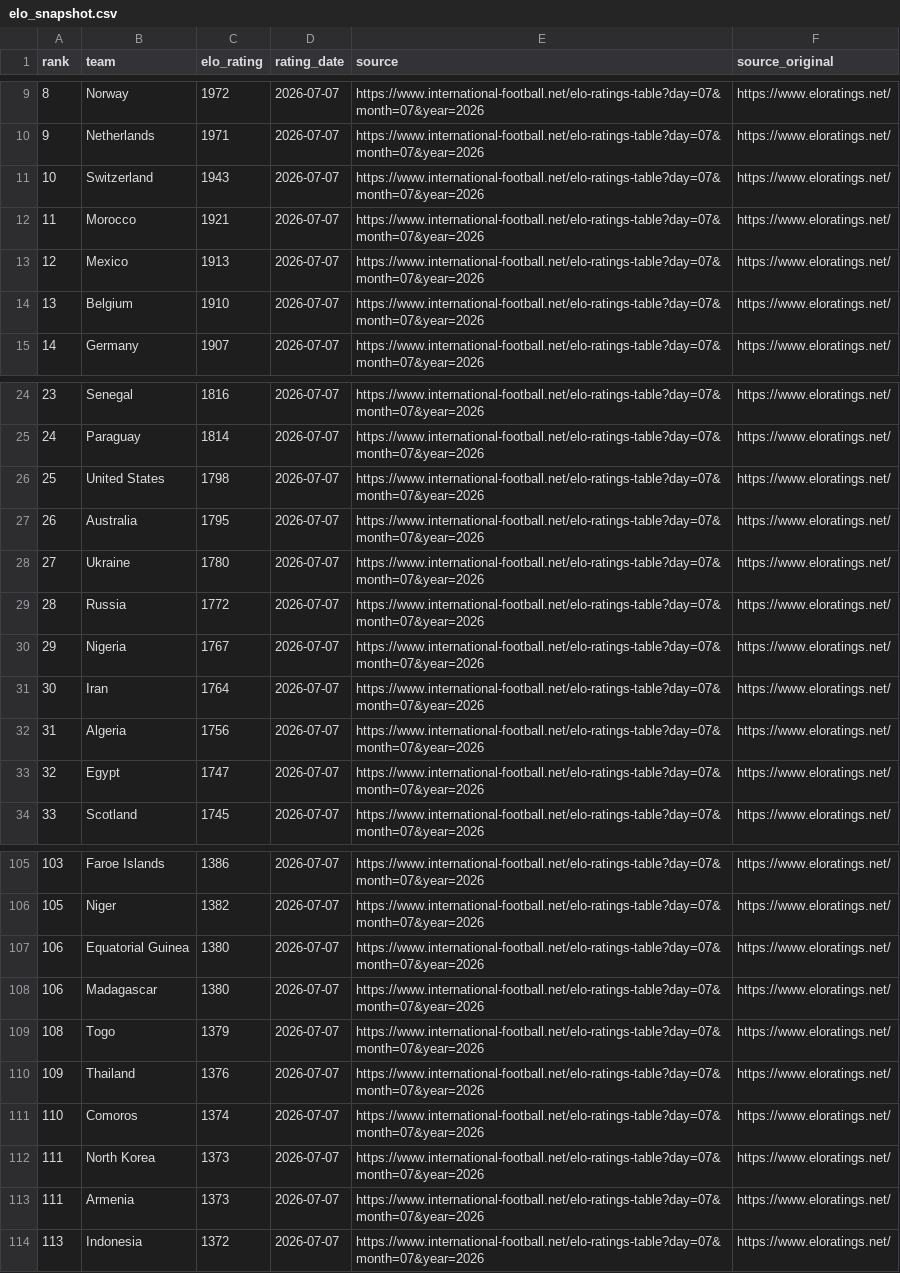
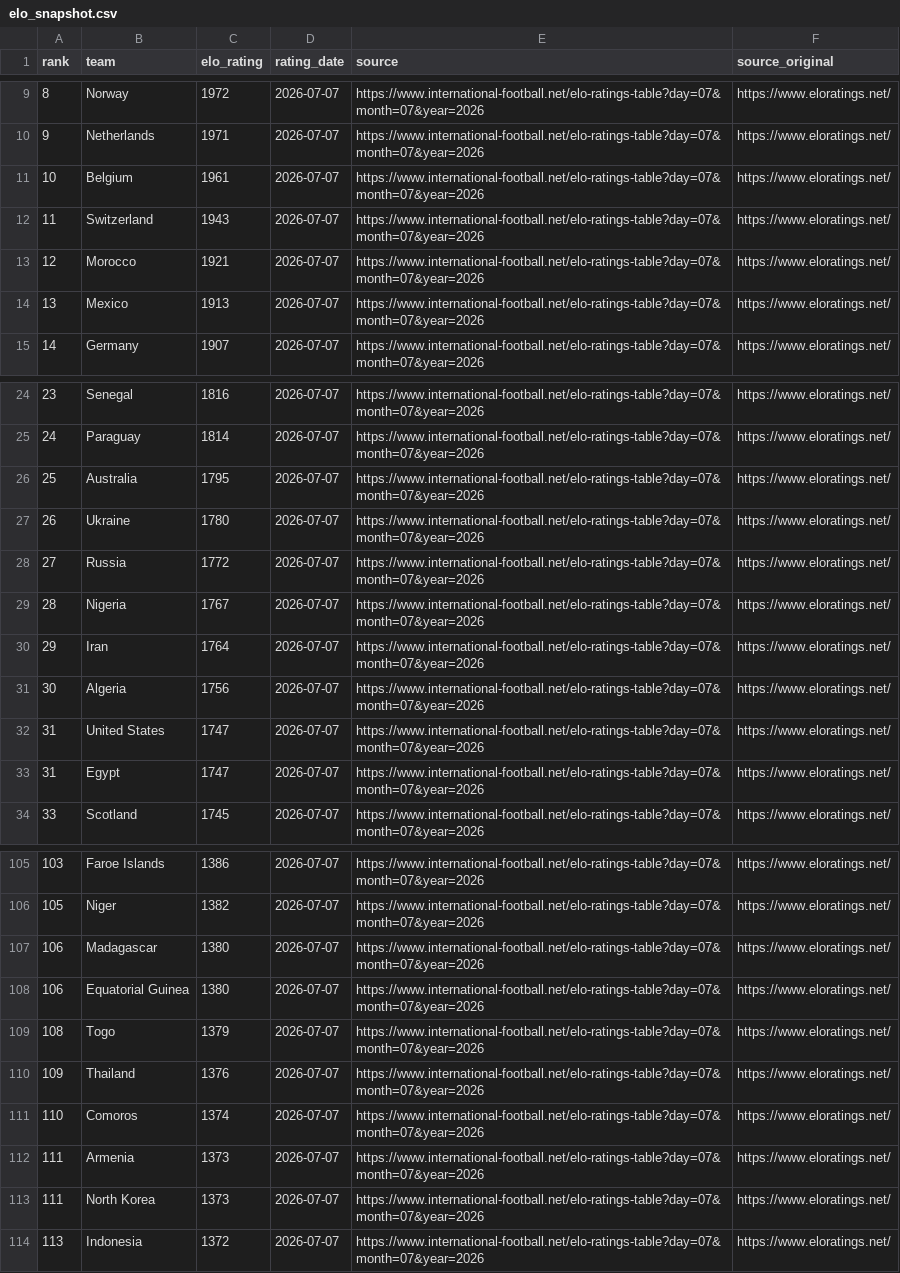
Before and after one commit to MarianoVilla/Oloraculo, a CSV file: Oloraculo.Web/Data/elo_snapshot.csv, drawn as a sheet; only a part is shown, gaps mark what is left out; the diff covers the shown part only.

Commit message:
Update README snapshots Tue 07/07/2026 10:36:17.23

```diff
--- a/Oloraculo.Web/Data/elo_snapshot.csv
+++ b/Oloraculo.Web/Data/elo_snapshot.csv
@@ -10,6 +10,6 @@ rank,team,elo_rating,rating_date,source,source_original
 9,Netherlands,1971,2026-07-07,https://www.international-football.net/elo-ratings-table?day=07&month=07&year=2026,https://www.eloratings.net/
-10,Switzerland,1943,2026-07-07,https://www.international-football.net/elo-ratings-table?day=07&month=07&year=2026,https://www.eloratings.net/
-11,Morocco,1921,2026-07-07,https://www.international-football.net/elo-ratings-table?day=07&month=07&year=2026,https://www.eloratings.net/
-12,Mexico,1913,2026-07-07,https://www.international-football.net/elo-ratings-table?day=07&month=07&year=2026,https://www.eloratings.net/
-13,Belgium,1910,2026-07-07,https://www.international-football.net/elo-ratings-table?day=07&month=07&year=2026,https://www.eloratings.net/
+10,Belgium,1961,2026-07-07,https://www.international-football.net/elo-ratings-table?day=07&month=07&year=2026,https://www.eloratings.net/
+11,Switzerland,1943,2026-07-07,https://www.international-football.net/elo-ratings-table?day=07&month=07&year=2026,https://www.eloratings.net/
+12,Morocco,1921,2026-07-07,https://www.international-football.net/elo-ratings-table?day=07&month=07&year=2026,https://www.eloratings.net/
+13,Mexico,1913,2026-07-07,https://www.international-football.net/elo-ratings-table?day=07&month=07&year=2026,https://www.eloratings.net/
 14,Germany,1907,2026-07-07,https://www.international-football.net/elo-ratings-table?day=07&month=07&year=2026,https://www.eloratings.net/
@@ -25,10 +25,10 @@ rank,team,elo_rating,rating_date,source,source_original
 24,Paraguay,1814,2026-07-07,https://www.international-football.net/elo-ratings-table?day=07&month=07&year=2026,https://www.eloratings.net/
-25,United States,1798,2026-07-07,https://www.international-football.net/elo-ratings-table?day=07&month=07&year=2026,https://www.eloratings.net/
-26,Australia,1795,2026-07-07,https://www.international-football.net/elo-ratings-table?day=07&month=07&year=2026,https://www.eloratings.net/
-27,Ukraine,1780,2026-07-07,https://www.international-football.net/elo-ratings-table?day=07&month=07&year=2026,https://www.eloratings.net/
-28,Russia,1772,2026-07-07,https://www.international-football.net/elo-ratings-table?day=07&month=07&year=2026,https://www.eloratings.net/
-29,Nigeria,1767,2026-07-07,https://www.international-football.net/elo-ratings-table?day=07&month=07&year=2026,https://www.eloratings.net/
-30,Iran,1764,2026-07-07,https://www.international-football.net/elo-ratings-table?day=07&month=07&year=2026,https://www.eloratings.net/
-31,Algeria,1756,2026-07-07,https://www.international-football.net/elo-ratings-table?day=07&month=07&year=2026,https://www.eloratings.net/
-32,Egypt,1747,2026-07-07,https://www.international-football.net/elo-ratings-table?day=07&month=07&year=2026,https://www.eloratings.net/
+25,Australia,1795,2026-07-07,https://www.international-football.net/elo-ratings-table?day=07&month=07&year=2026,https://www.eloratings.net/
+26,Ukraine,1780,2026-07-07,https://www.international-football.net/elo-ratings-table?day=07&month=07&year=2026,https://www.eloratings.net/
+27,Russia,1772,2026-07-07,https://www.international-football.net/elo-ratings-table?day=07&month=07&year=2026,https://www.eloratings.net/
+28,Nigeria,1767,2026-07-07,https://www.international-football.net/elo-ratings-table?day=07&month=07&year=2026,https://www.eloratings.net/
+29,Iran,1764,2026-07-07,https://www.international-football.net/elo-ratings-table?day=07&month=07&year=2026,https://www.eloratings.net/
+30,Algeria,1756,2026-07-07,https://www.international-football.net/elo-ratings-table?day=07&month=07&year=2026,https://www.eloratings.net/
+31,United States,1747,2026-07-07,https://www.international-football.net/elo-ratings-table?day=07&month=07&year=2026,https://www.eloratings.net/
+31,Egypt,1747,2026-07-07,https://www.international-football.net/elo-ratings-table?day=07&month=07&year=2026,https://www.eloratings.net/
 33,Scotland,1745,2026-07-07,https://www.international-football.net/elo-ratings-table?day=07&month=07&year=2026,https://www.eloratings.net/
@@ -106,4 +106,4 @@ rank,team,elo_rating,rating_date,source,source_original
 105,Niger,1382,2026-07-07,https://www.international-football.net/elo-ratings-table?day=07&month=07&year=2026,https://www.eloratings.net/
+106,Madagascar,1380,2026-07-07,https://www.international-football.net/elo-ratings-table?day=07&month=07&year=2026,https://www.eloratings.net/
 106,Equatorial Guinea,1380,2026-07-07,https://www.international-football.net/elo-ratings-table?day=07&month=07&year=2026,https://www.eloratings.net/
-106,Madagascar,1380,2026-07-07,https://www.international-football.net/elo-ratings-table?day=07&month=07&year=2026,https://www.eloratings.net/
 108,Togo,1379,2026-07-07,https://www.international-football.net/elo-ratings-table?day=07&month=07&year=2026,https://www.eloratings.net/
@@ -111,4 +111,4 @@ rank,team,elo_rating,rating_date,source,source_original
 110,Comoros,1374,2026-07-07,https://www.international-football.net/elo-ratings-table?day=07&month=07&year=2026,https://www.eloratings.net/
+111,Armenia,1373,2026-07-07,https://www.international-football.net/elo-ratings-table?day=07&month=07&year=2026,https://www.eloratings.net/
 111,North Korea,1373,2026-07-07,https://www.international-football.net/elo-ratings-table?day=07&month=07&year=2026,https://www.eloratings.net/
-111,Armenia,1373,2026-07-07,https://www.international-football.net/elo-ratings-table?day=07&month=07&year=2026,https://www.eloratings.net/
 113,Indonesia,1372,2026-07-07,https://www.international-football.net/elo-ratings-table?day=07&month=07&year=2026,https://www.eloratings.net/
```
Also changed, not shown: 5 moved rows elsewhere in this file, 1 other file.
